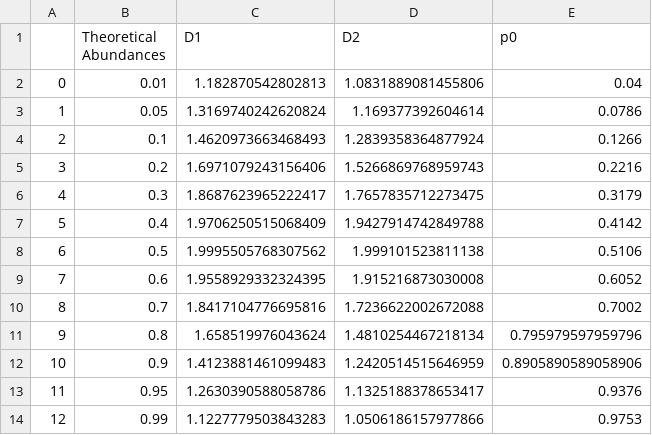
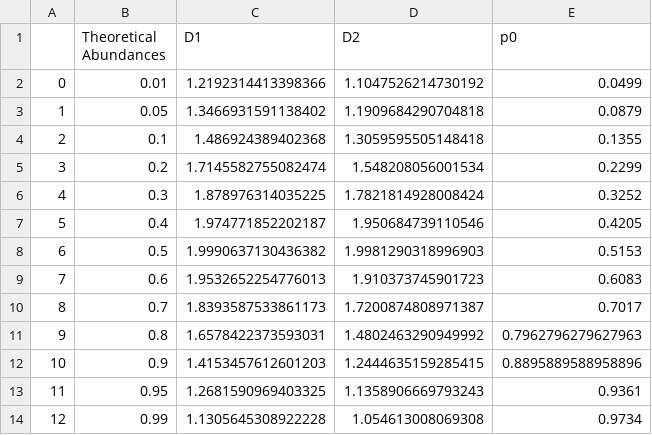
Before and after one commit to prubbens/InSilicoFlow, a CSV file: dfinsilico_abun.csv, drawn as a sheet.

```diff
--- a/dfinsilico_abun.csv
+++ b/dfinsilico_abun.csv
@@ -1,14 +1,14 @@
 ,Theoretical Abundances,D1,D2,p0
-0,0.01,1.182870542802813,1.0831889081455806,0.04
-1,0.05,1.3169740242620824,1.169377392604614,0.0786
-2,0.1,1.4620973663468493,1.2839358364877924,0.1266
-3,0.2,1.6971079243156406,1.5266869768959743,0.2216
-4,0.3,1.8687623965222417,1.7657835712273475,0.3179
-5,0.4,1.9706250515068409,1.9427914742849788,0.4142
-6,0.5,1.9995505768307562,1.999101523811138,0.5106
-7,0.6,1.9558929332324395,1.915216873030008,0.6052
-8,0.7,1.8417104776695816,1.7236622002672088,0.7002
-9,0.8,1.658519976043624,1.4810254467218134,0.795979597959796
-10,0.9,1.4123881461099483,1.2420514515646959,0.8905890589058906
-11,0.95,1.2630390588058786,1.1325188378653417,0.9376
-12,0.99,1.1227779503843283,1.0506186157977866,0.9753
+0,0.01,1.2192314413398366,1.1047526214730192,0.0499
+1,0.05,1.3466931591138402,1.1909684290704818,0.0879
+2,0.1,1.486924389402368,1.3059595505148418,0.1355
+3,0.2,1.7145582755082474,1.548208056001534,0.2299
+4,0.3,1.878976314035225,1.7821814928008424,0.3252
+5,0.4,1.974771852202187,1.950684739110546,0.4205
+6,0.5,1.9990637130436382,1.9981290318996903,0.5153
+7,0.6,1.9532652254776013,1.910373745901723,0.6083
+8,0.7,1.8393587533861173,1.7200874808971387,0.7017
+9,0.8,1.6578422373593031,1.4802463290949992,0.7962796279627963
+10,0.9,1.4153457612601203,1.2444635159285415,0.8895889588958896
+11,0.95,1.2681590969403325,1.1358906669793243,0.9361
+12,0.99,1.1305645308922228,1.054613008069308,0.9734
```
Also changed, not shown: 3 other files.
